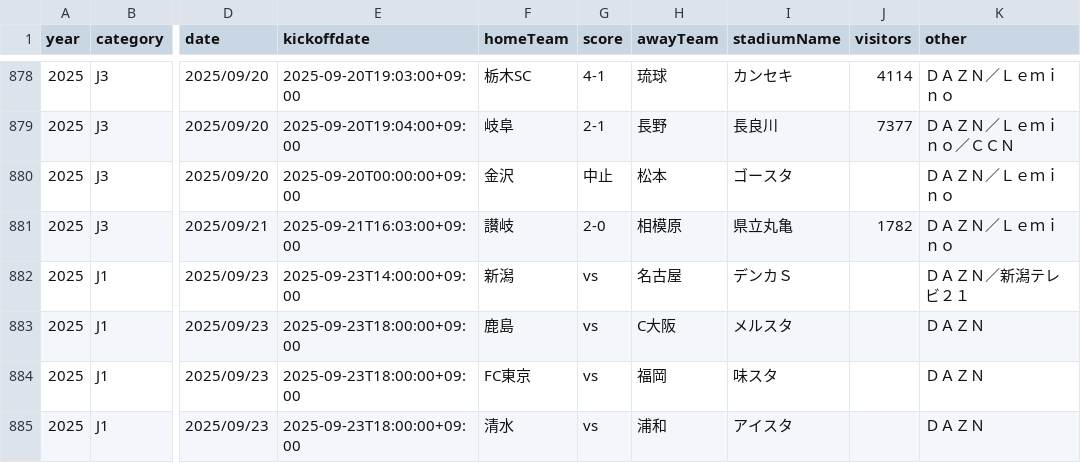
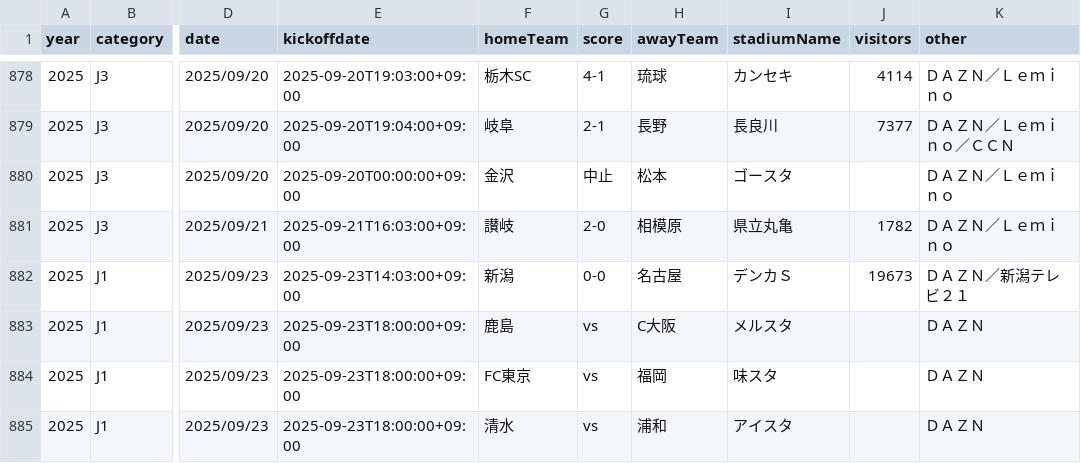
Before and after one commit to k-addtimes/jleague_open_data, a CSV file: processed/current_schedule_with_ids.csv, drawn as a sheet; only a part is shown, gaps mark what is left out; the diff names each change by its address in the sheet, - before the commit and + after, or states it on an @@ line.

```diff
--- a/processed/current_schedule_with_ids.csv
+++ b/processed/current_schedule_with_ids.csv
-E882 (kickoffdate): 2025-09-23T14:00:00+09:00
+E882 (kickoffdate): 2025-09-23T14:03:00+09:00
-G882 (score): vs
+G882 (score): 0-0
-J882 (visitors): (empty)
+J882 (visitors): 19673
```
